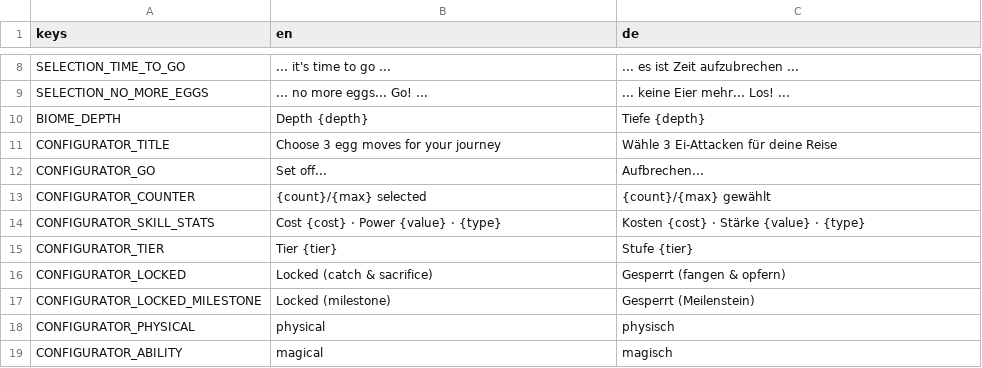
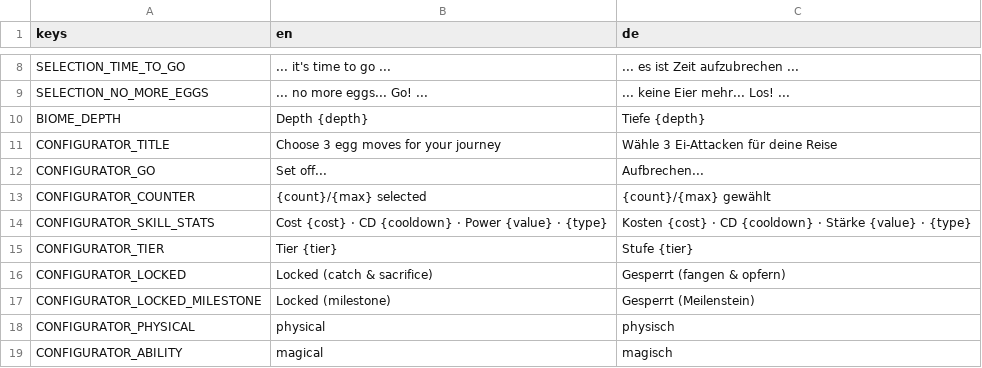
Before and after one commit to GaraGentor/Mon-Rogue, a CSV file: localization/translations.csv, drawn as a sheet; only a part is shown, gaps mark what is left out.

```diff
--- a/localization/translations.csv
+++ b/localization/translations.csv
@@ -13,3 +13,3 @@ CONFIGURATOR_GO,Set off...,Aufbrechen...
 CONFIGURATOR_COUNTER,{count}/{max} selected,{count}/{max} gewählt
-CONFIGURATOR_SKILL_STATS,Cost {cost} · Power {value} · {type},Kosten {cost} · Stärke {value} · {type}
+CONFIGURATOR_SKILL_STATS,Cost {cost} · CD {cooldown} · Power {value} · {type},Kosten {cost} · CD {cooldown} · Stärke {value} · {type}
 CONFIGURATOR_TIER,Tier {tier},Stufe {tier}
```
Also changed, not shown: 3 other files.
